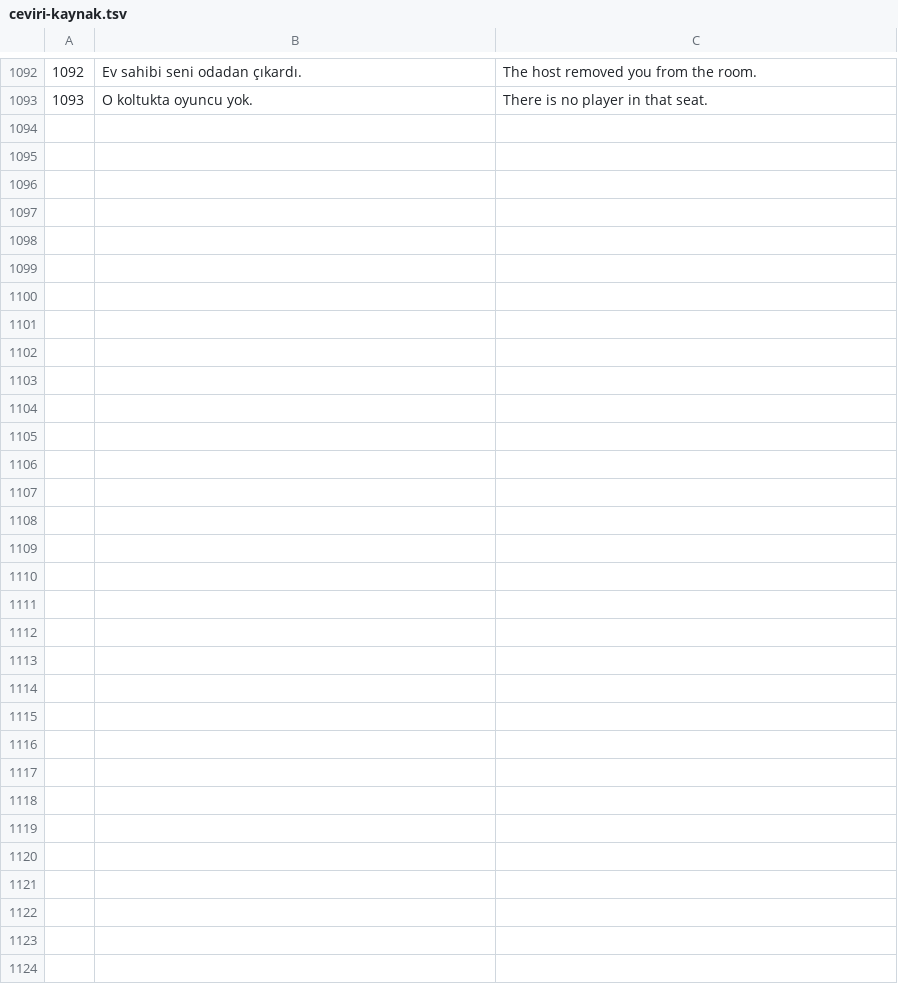
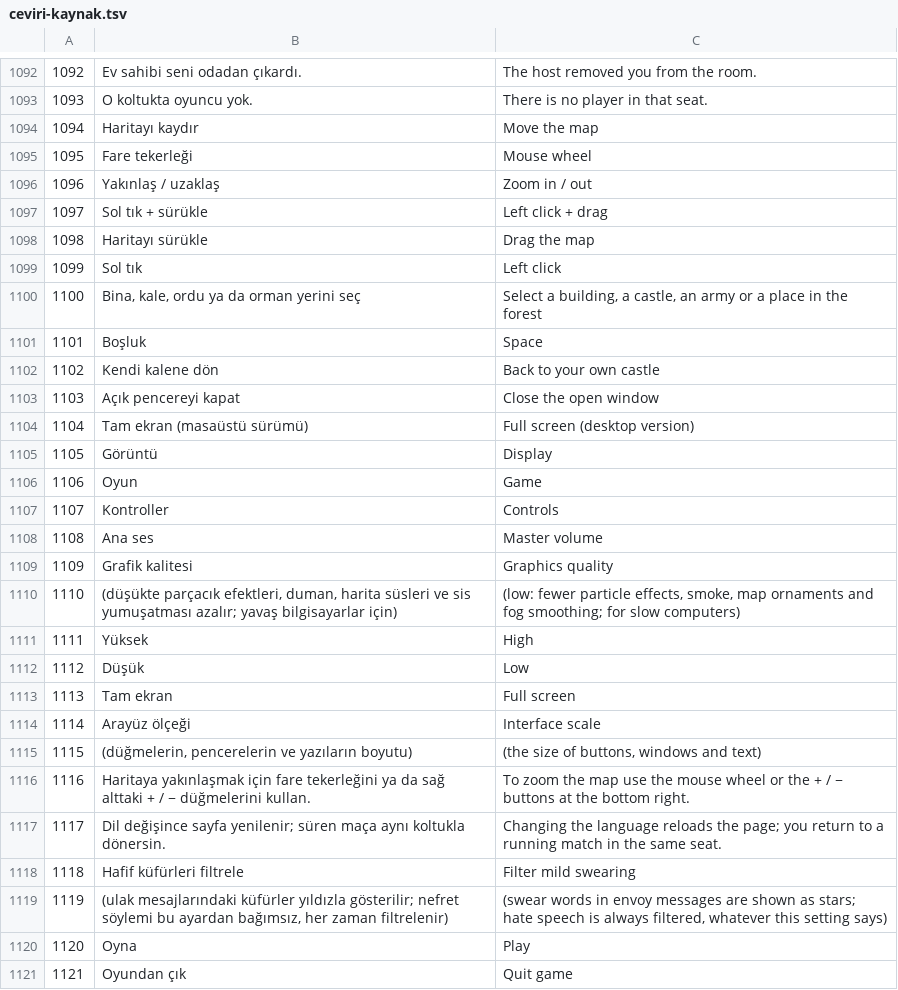
Before and after one commit to erenkizilaslan69-bit/keepfall, a TSV file: docs/ceviri-kaynak.tsv, drawn as a sheet; only a part is shown, gaps mark what is left out.

```diff
--- a/docs/ceviri-kaynak.tsv
+++ b/docs/ceviri-kaynak.tsv
@@ -1093 +1093,29 @@
 1093	O koltukta oyuncu yok.	There is no player in that seat.
+1094	Haritayı kaydır	Move the map
+1095	Fare tekerleği	Mouse wheel
+1096	Yakınlaş / uzaklaş	Zoom in / out
+1097	Sol tık + sürükle	Left click + drag
+1098	Haritayı sürükle	Drag the map
+1099	Sol tık	Left click
+1100	Bina, kale, ordu ya da orman yerini seç	Select a building, a castle, an army or a place in the forest
+1101	Boşluk	Space
+1102	Kendi kalene dön	Back to your own castle
+1103	Açık pencereyi kapat	Close the open window
+1104	Tam ekran (masaüstü sürümü)	Full screen (desktop version)
+1105	Görüntü	Display
+1106	Oyun	Game
+1107	Kontroller	Controls
+1108	Ana ses	Master volume
+1109	Grafik kalitesi	Graphics quality
+1110	(düşükte parçacık efektleri, duman, harita süsleri ve sis yumuşatması azalır; yavaş bilgisayarlar için)	(low: fewer particle effects, smoke, map ornaments and fog smoothing; for slow computers)
+1111	Yüksek	High
+1112	Düşük	Low
+1113	Tam ekran	Full screen
+1114	Arayüz ölçeği	Interface scale
+1115	(düğmelerin, pencerelerin ve yazıların boyutu)	(the size of buttons, windows and text)
+1116	Haritaya yakınlaşmak için fare tekerleğini ya da sağ alttaki + / − düğmelerini kullan.	To zoom the map use the mouse wheel or the + / − buttons at the bottom right.
+1117	Dil değişince sayfa yenilenir; süren maça aynı koltukla dönersin.	Changing the language reloads the page; you return to a running match in the same seat.
+1118	Hafif küfürleri filtrele	Filter mild swearing
+1119	(ulak mesajlarındaki küfürler yıldızla gösterilir; nefret söylemi bu ayardan bağımsız, her zaman filtrelenir)	(swear words in envoy messages are shown as stars; hate speech is always filtered, whatever this setting says)
+1120	Oyna	Play
+1121	Oyundan çık	Quit game
```
Also changed, not shown: 14 other files.
